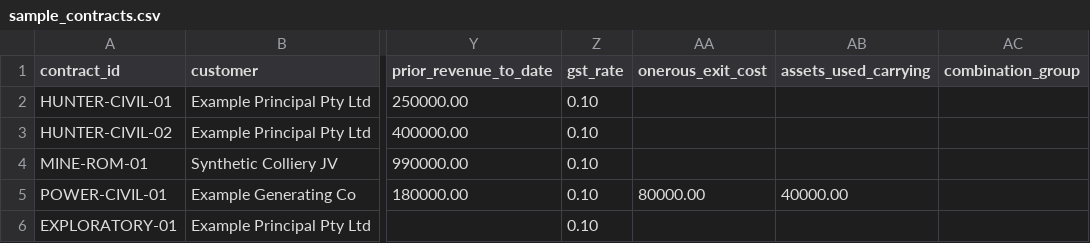
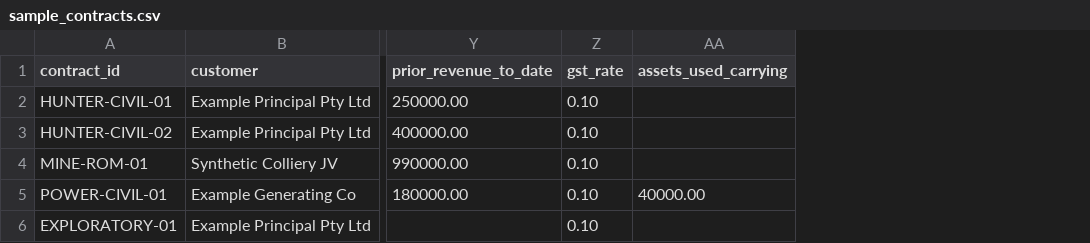
Before and after one commit to ryanduguid/TheWIPTally, a CSV file: examples/sample_contracts.csv, drawn as a sheet; only a part is shown, gaps mark what is left out; the diff names each change by its address in the sheet, - before the commit and + after, or states it on an @@ line.

Commit message:
fix: correct AASB 137 and AASB 15 para 45 gates, bind as-at into the pack digest, stop tracebacks and table breaks
The onerous-contract flag was gated on outcome_reasonably_measurable, so
exactly the uncertain contracts AASB 137 targets were never flagged. The
gate now depends only on gross profit at completion.

AASB 15 para 45 revenue had no upper bound, so recoverable costs above
costs incurred recognised profit on an unmeasurable outcome. Recoverable
above costs incurred is now refused with a ScheduleError rather than
reduced to it, because the excess is a mapping error the operator has to
resolve and not a figure this engine may quietly rewrite.

The profit-fade verdict and the printed fade could disagree at the
boundary because one used the raw Decimal and the other the quantised
display. One as_points() value now drives both.

A pipe or newline in a contract id meant the identifier did not survive
the review-pack markdown table: what a reader lifts back out of the cell
is not what the ledger holds. Identifiers are escaped in the table and
collapsed onto one line in the console line.

The as-at date sat outside the SHA-256 binding, so a June schedule bound
cleanly into an August pack. as_at is now the first output column
(SCHEMA_VERSION v2) and the existing rebuild-and-compare covers it.

Non-UTF-8 bytes and oversized CSV fields escaped as raw tracebacks at the
operator. Both now raise CsvError naming the file. --as-at accepted any
string, and both commands now validate it as a real ISO date.

onerous_exit_cost and combination_group were parsed, validated and never
read by any rule or output. Both are removed from the schema and sample.
A para-45 comment contradicted the default it sits beside and now states
it.

Nine new tests, one per behavioural defect, plus a generic invariant that
every accepted input field is read by something. All nine fail against
the pre-change source, reproducing the audited symptoms: the June pack
accepted, 2026-31-08 accepted, a raw UnicodeDecodeError and a raw field
limit error, the dead onerous_exit_cost field, '| JOB|A' collapsing the
table row to one cell, DID NOT RAISE on $900,000 recoverable against
$100,000 of cost, and the onerous and fade flags absent where they are
due. Suite 39 passed. ruff, mypy, build and the CI wheel smoke all green.
The README console block reproduces byte-exactly at exit 2.

```diff
--- a/examples/sample_contracts.csv
+++ b/examples/sample_contracts.csv
-column AA (onerous_exit_cost), row 5: 80000.00
-column AC (combination_group), empty
```
Also changed, not shown: 11 other files.
